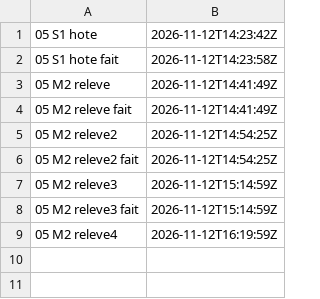
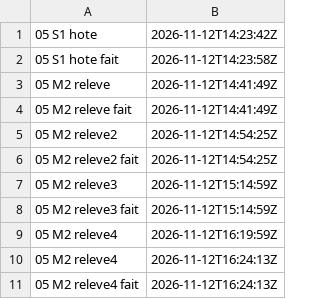
Before and after one commit to gigi206/supply-chain, a TSV file: poc/bricks/05-rpm-mock/resultats/chrono.tsv, drawn as a sheet.

Commit message:
Brique 05, M2 : releve4 relancée (12/11/2026, 16:24:13 UTC, « Oui, relance releve4 »), code 0 ; --compatibility présente dans createrepo_c 0.20.1 mais fixe aussi la limite des changelogs à -1 (L3 non tenue) ; --preserve-digests présente dans skopeo 1.22.2 (sharedCopyFlags, utils.go:352, L4b tenue) ; paquets de Rocky non lus

```diff
--- a/poc/bricks/05-rpm-mock/resultats/chrono.tsv
+++ b/poc/bricks/05-rpm-mock/resultats/chrono.tsv
@@ -9 +9,3 @@
 05 M2 releve4	2026-11-12T16:19:59Z	
+05 M2 releve4	2026-11-12T16:24:13Z	
+05 M2 releve4 fait	2026-11-12T16:24:13Z	
```
Also changed, not shown: 4 other files.
